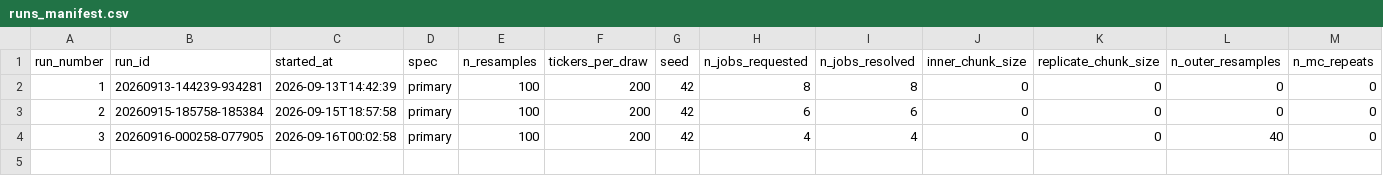
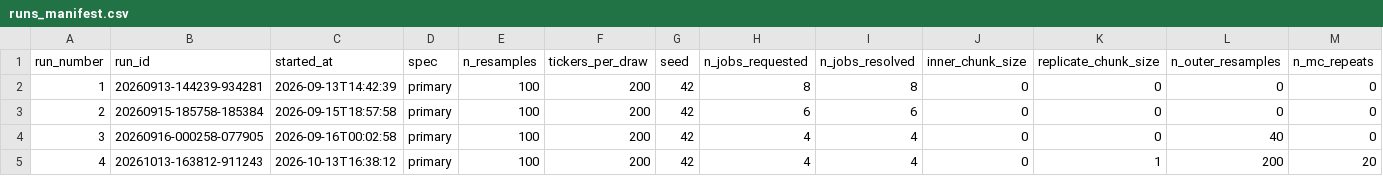
Before and after one commit to Rishabh-HSLU/EvaluationFramework, a CSV file: results/runs_manifest.csv, drawn as a sheet; only a part is shown; rows hold the shown columns only; the diff names each change by its address in the sheet, - before the commit and + after, or states it on an @@ line.

Commit message:
Record run 4 paper results with provenance and reproduction checks

```diff
--- a/results/runs_manifest.csv
+++ b/results/runs_manifest.csv
+row 5: 4 | 20261013-163812-911243 | 2026-10-13T16:38:12 | primary | 100 | 200 | 42 | 4 | 4 | 0 | 1 | 200 | 20
```
Also changed, not shown: 30 other files.
